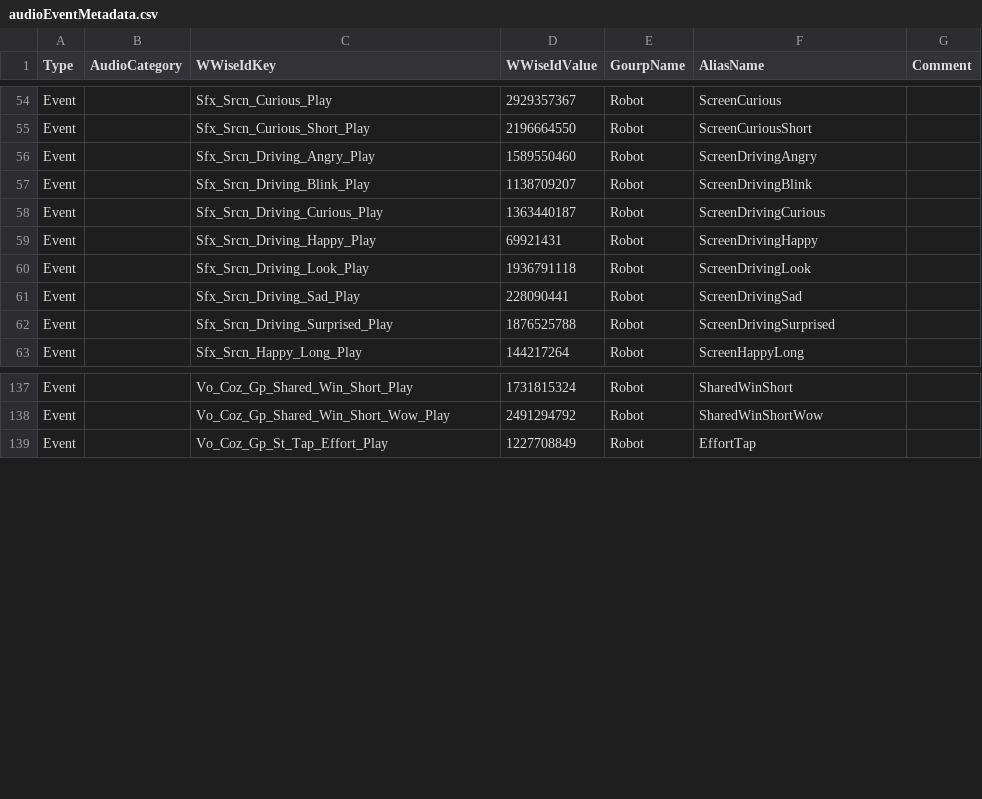
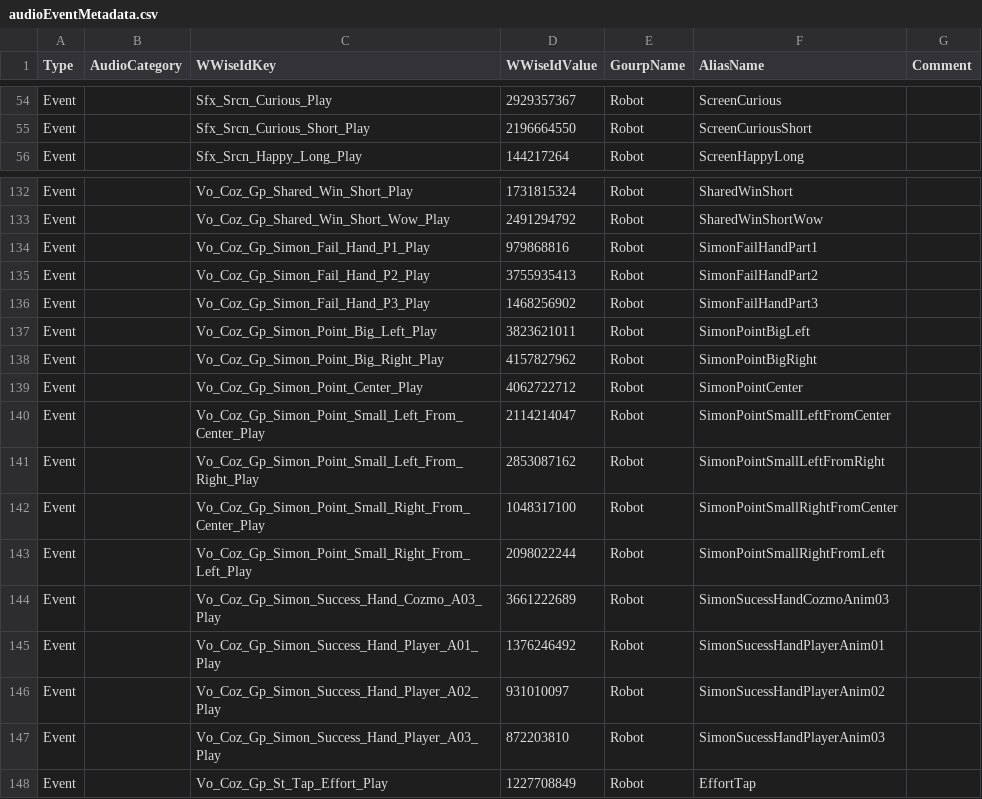
Before and after one commit to kercre123/victor, a CSV file: tools/audio/audioEventMetadata.csv, drawn as a sheet; only a part is shown, gaps mark what is left out; the diff covers the shown part only.

Commit message:
Update Audio Assets v50

```diff
--- a/tools/audio/audioEventMetadata.csv
+++ b/tools/audio/audioEventMetadata.csv
@@ -55,9 +55,2 @@ Event,,Sfx_Srcn_Curious_Play,2929357367,Robot,ScreenCurious,
 Event,,Sfx_Srcn_Curious_Short_Play,2196664550,Robot,ScreenCuriousShort,
-Event,,Sfx_Srcn_Driving_Angry_Play,1589550460,Robot,ScreenDrivingAngry,
-Event,,Sfx_Srcn_Driving_Blink_Play,1138709207,Robot,ScreenDrivingBlink,
-Event,,Sfx_Srcn_Driving_Curious_Play,1363440187,Robot,ScreenDrivingCurious,
-Event,,Sfx_Srcn_Driving_Happy_Play,69921431,Robot,ScreenDrivingHappy,
-Event,,Sfx_Srcn_Driving_Look_Play,1936791118,Robot,ScreenDrivingLook,
-Event,,Sfx_Srcn_Driving_Sad_Play,228090441,Robot,ScreenDrivingSad,
-Event,,Sfx_Srcn_Driving_Surprised_Play,1876525788,Robot,ScreenDrivingSurprised,
 Event,,Sfx_Srcn_Happy_Long_Play,144217264,Robot,ScreenHappyLong,
@@ -138,2 +133,16 @@ Event,,Vo_Coz_Gp_Shared_Win_Short_Play,1731815324,Robot,SharedWinShort,
 Event,,Vo_Coz_Gp_Shared_Win_Short_Wow_Play,2491294792,Robot,SharedWinShortWow,
+Event,,Vo_Coz_Gp_Simon_Fail_Hand_P1_Play,979868816,Robot,SimonFailHandPart1,
+Event,,Vo_Coz_Gp_Simon_Fail_Hand_P2_Play,3755935413,Robot,SimonFailHandPart2,
+Event,,Vo_Coz_Gp_Simon_Fail_Hand_P3_Play,1468256902,Robot,SimonFailHandPart3,
+Event,,Vo_Coz_Gp_Simon_Point_Big_Left_Play,3823621011,Robot,SimonPointBigLeft,
+Event,,Vo_Coz_Gp_Simon_Point_Big_Right_Play,4157827962,Robot,SimonPointBigRight,
+Event,,Vo_Coz_Gp_Simon_Point_Center_Play,4062722712,Robot,SimonPointCenter,
+Event,,Vo_Coz_Gp_Simon_Point_Small_Left_From_Center_Play,2114214047,Robot,SimonPointSmallLeftFromCenter,
+Event,,Vo_Coz_Gp_Simon_Point_Small_Left_From_Right_Play,2853087162,Robot,SimonPointSmallLeftFromRight,
+Event,,Vo_Coz_Gp_Simon_Point_Small_Right_From_Center_Play,1048317100,Robot,SimonPointSmallRightFromCenter,
+Event,,Vo_Coz_Gp_Simon_Point_Small_Right_From_Left_Play,2098022244,Robot,SimonPointSmallRightFromLeft,
+Event,,Vo_Coz_Gp_Simon_Success_Hand_Cozmo_A03_Play,3661222689,Robot,SimonSucessHandCozmoAnim03,
+Event,,Vo_Coz_Gp_Simon_Success_Hand_Player_A01_Play,1376246492,Robot,SimonSucessHandPlayerAnim01,
+Event,,Vo_Coz_Gp_Simon_Success_Hand_Player_A02_Play,931010097,Robot,SimonSucessHandPlayerAnim02,
+Event,,Vo_Coz_Gp_Simon_Success_Hand_Player_A03_Play,872203810,Robot,SimonSucessHandPlayerAnim03,
 Event,,Vo_Coz_Gp_St_Tap_Effort_Play,1227708849,Robot,EffortTap,
```
Also changed, not shown: 2 added rows and 1 removed row elsewhere in this file, 3 other files.
